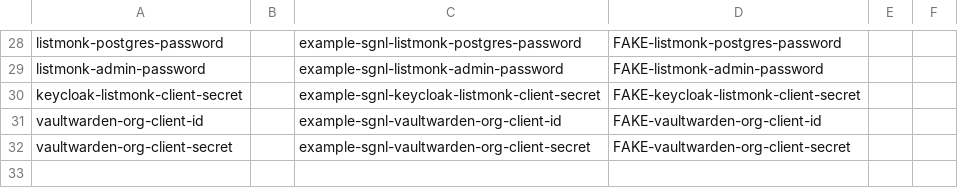
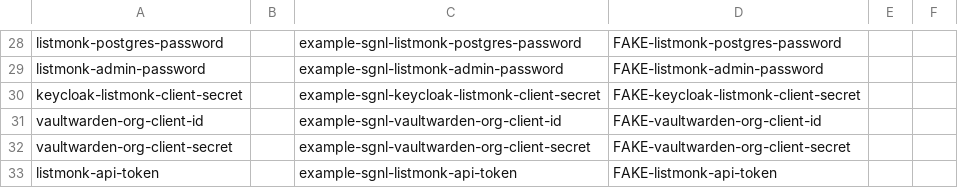
Before and after one commit to igorski89/sgnl, a CSV file: instance.example/dummy-secrets.csv, drawn as a sheet; only a part is shown, gaps mark what is left out.

```diff
--- a/instance.example/dummy-secrets.csv
+++ b/instance.example/dummy-secrets.csv
@@ -32 +32,2 @@ vaultwarden-org-client-id,,example-sgnl-vaultwarden-org-client-id,FAKE-vaultward
 vaultwarden-org-client-secret,,example-sgnl-vaultwarden-org-client-secret,FAKE-vaultwarden-org-client-secret,,
+listmonk-api-token,,example-sgnl-listmonk-api-token,FAKE-listmonk-api-token,,
```
Also changed, not shown: 11 other files.
